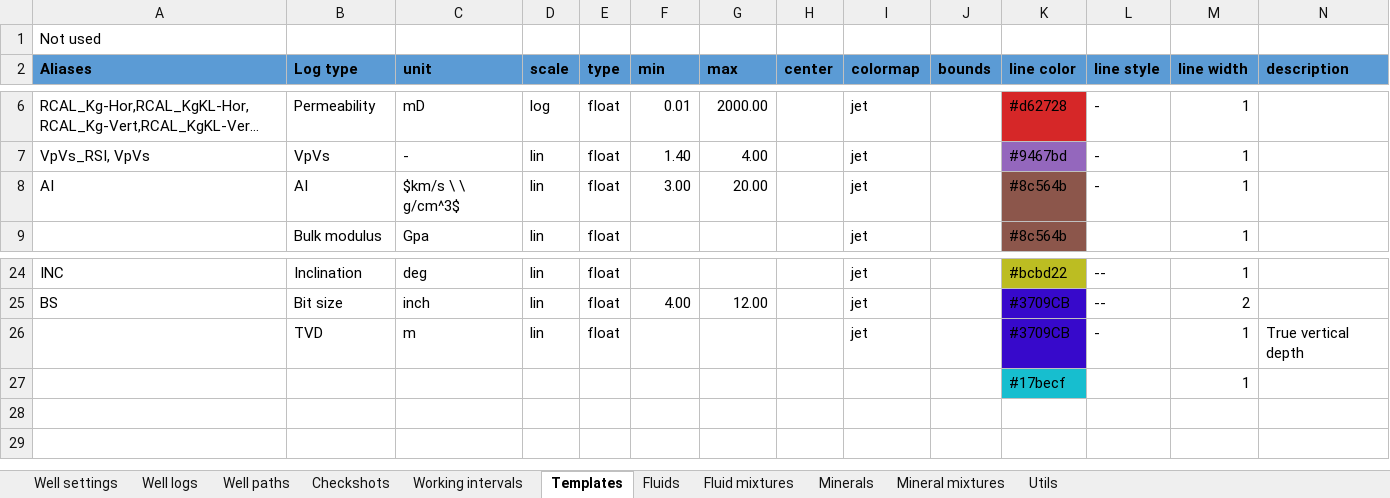
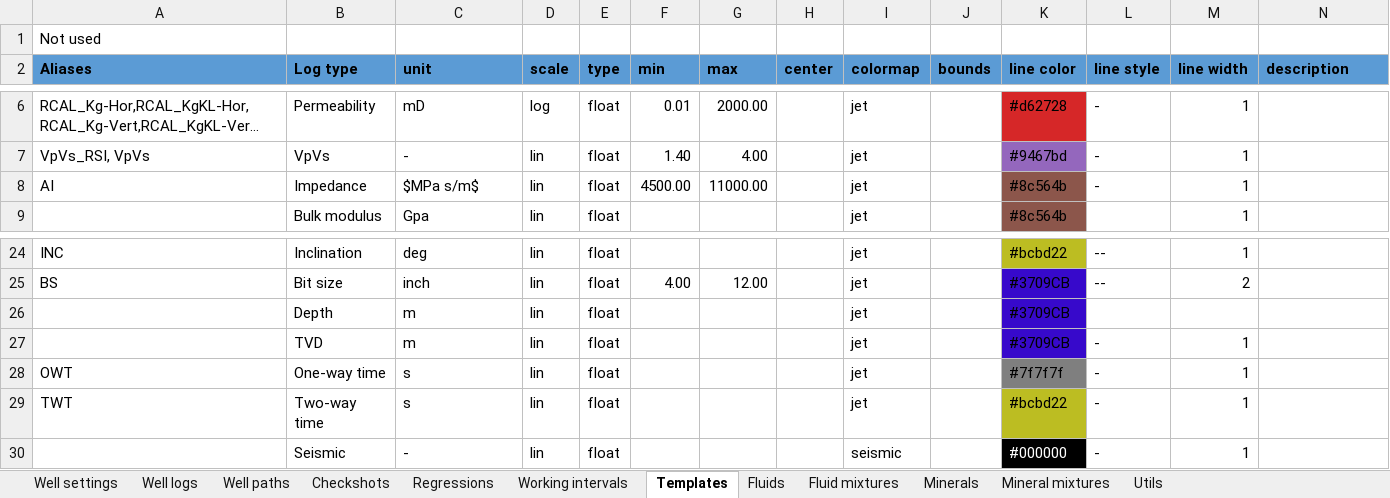
Before and after one commit to emblixt/blixt_rp, an Excel workbook: excels/project_table.xlsx, sheet Templates, drawn as a sheet; only a part is shown, gaps mark what is left out; long unchanged cells end in …; values as stored, in another font and other column widths than the file's, no borders; removed rows and columns are numbered as before the commit, all else as after; the diff names each change by its address in the sheet, - before the commit and + after, or states it on an @@ line.

```diff
--- a/excels/project_table.xlsx (sheet Templates)
+++ b/excels/project_table.xlsx (sheet Templates)
+sheet tab: Regressions
-B8 (Log type): AI
+B8 (Log type): Impedance
-C8 (unit): $km/s \ \ g/cm^3$
+C8 (unit): $MPa s/m$
-F8 (min): 3.00
+F8 (min): 4500.00
-G8 (max): 20.00
+G8 (max): 11000.00
+row 26:  | Depth | m | lin | float |  |  |  | jet |  | #3709CB
-N27 (description): True vertical depth
+N27 (description): (empty)
-row 27:  |  |  |  |  |  |  |  |  |  | #17becf |  | 1
+row 28: OWT | One-way time | s | lin | float |  |  |  | jet |  | #7f7f7f | - | 1
+row 29: TWT | Two-way time | s | lin | float |  |  |  | jet |  | #bcbd22 | - | 1
+row 30:  | Seismic | - | lin | float |  |  |  | seismic |  | #000000 | - | 1
```
Also changed, not shown: sheet Working intervals, sheet Well paths, sheet Checkshots, sheet Well logs, sheet Well settings, hidden cells, 21 other files.
